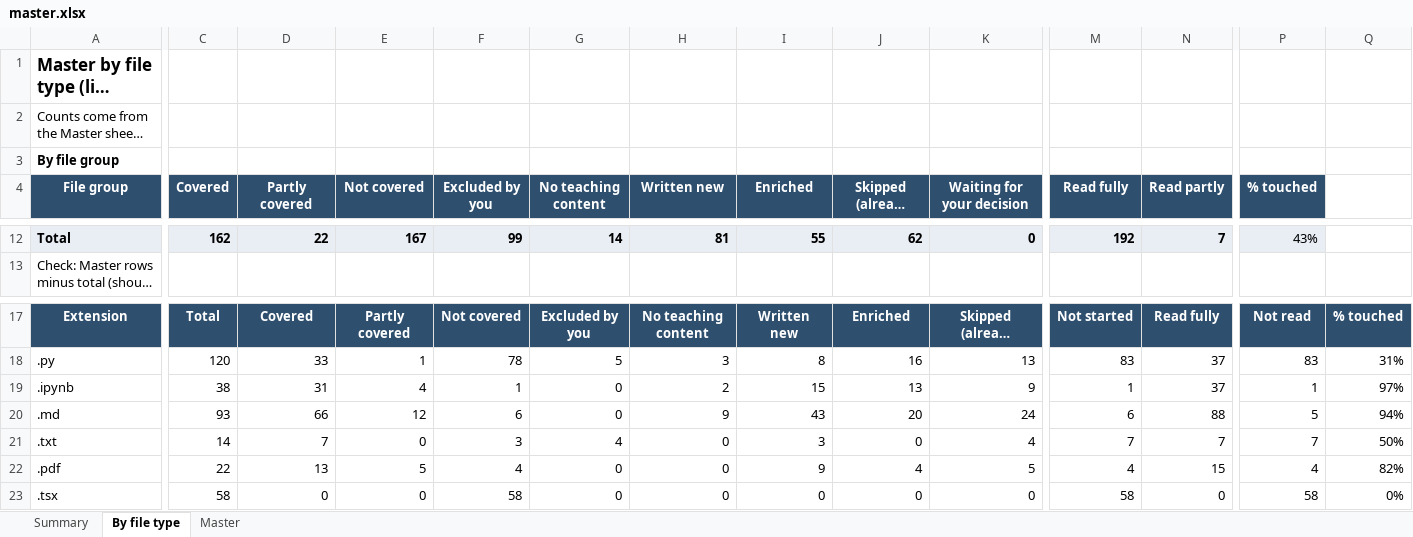
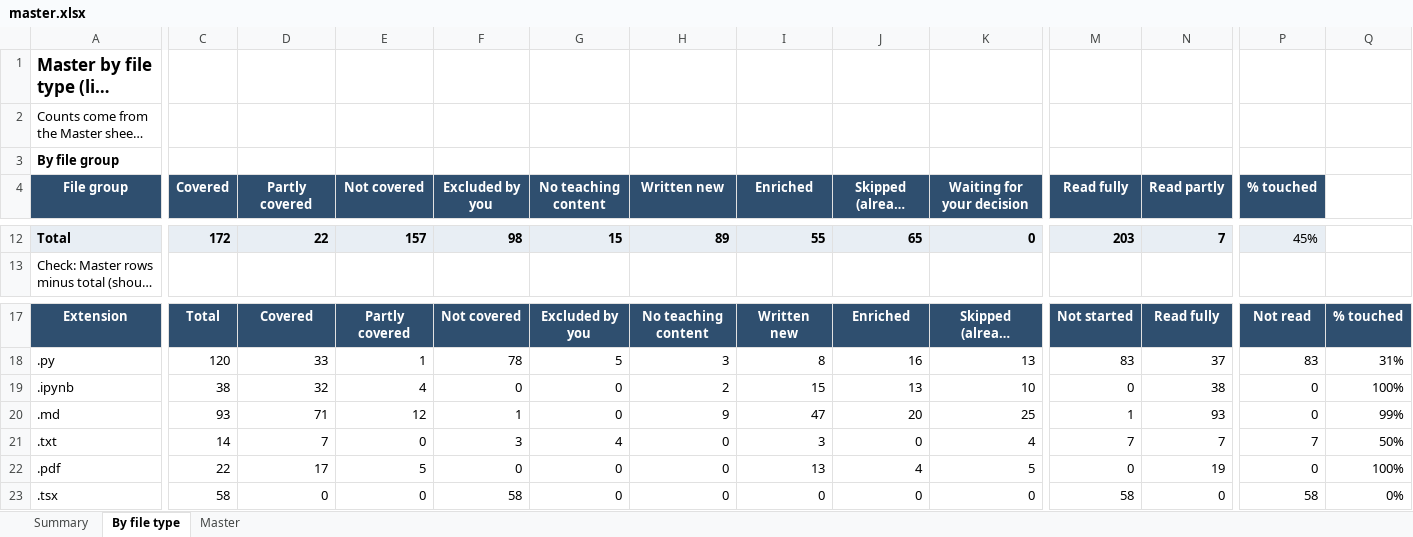
Before and after one commit to kiaanwankhede/MyNotes, an Excel workbook: master/master.xlsx, sheet By file type, drawn as a sheet; only a part is shown, gaps mark what is left out; long unchanged cells end in …; values as stored, in another font and other column widths than the file's, no borders; the diff covers the shown part only; the diff names each change by its address in the sheet, - before the commit and + after, or states it on an @@ line.

```diff
--- a/master/master.xlsx (sheet By file type)
+++ b/master/master.xlsx (sheet By file type)
-C12 (Covered): 162
+C12 (Covered): 172
-E12 (Not covered): 167
+E12 (Not covered): 157
-F12 (Excluded by you): 99
+F12 (Excluded by you): 98
-G12 (No teaching content): 14
+G12 (No teaching content): 15
-H12 (Written new): 81
+H12 (Written new): 89
-J12 (Skipped (already covered)): 62
+J12 (Skipped (already covered)): 65
-M12 (Read fully): 192
+M12 (Read fully): 203
-P12 (% touched): 43%
+P12 (% touched): 45%
-D19 (Partly covered): 31
+D19 (Partly covered): 32
-F19 (Excluded by you): 1
+F19 (Excluded by you): 0
-K19 (Waiting for your decision): 9
+K19 (Waiting for your decision): 10
-M19 (Read fully): 1
+M19 (Read fully): 0
-N19 (Read partly): 37
+N19 (Read partly): 38
-P19 (% touched): 1
+P19 (% touched): 0
-Q19: 97%
+Q19: 100%
-D20 (Partly covered): 66
+D20 (Partly covered): 71
-F20 (Excluded by you): 6
+F20 (Excluded by you): 1
-I20 (Enriched): 43
+I20 (Enriched): 47
-K20 (Waiting for your decision): 24
+K20 (Waiting for your decision): 25
-M20 (Read fully): 6
+M20 (Read fully): 1
-N20 (Read partly): 88
+N20 (Read partly): 93
-P20 (% touched): 5
+P20 (% touched): 0
-Q20: 94%
+Q20: 99%
-D22 (Partly covered): 13
+D22 (Partly covered): 17
-F22 (Excluded by you): 4
+F22 (Excluded by you): 0
-I22 (Enriched): 9
+I22 (Enriched): 13
-M22 (Read fully): 4
+M22 (Read fully): 0
-N22 (Read partly): 15
+N22 (Read partly): 19
-P22 (% touched): 4
+P22 (% touched): 0
-Q22: 82%
+Q22: 100%
```
Also changed, not shown: 48 edited cells elsewhere in this sheet, sheet Master, sheet Summary, 4 other files.
